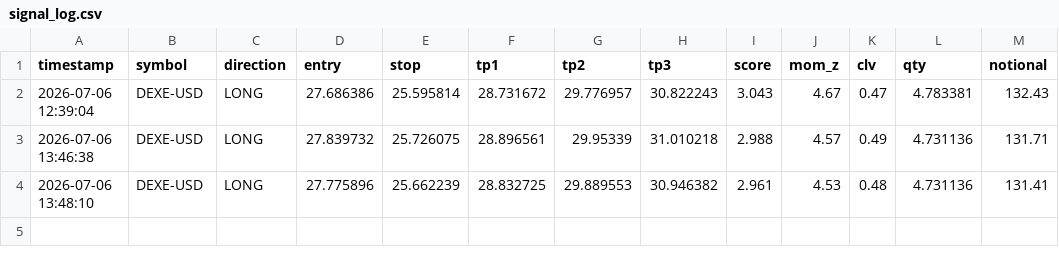
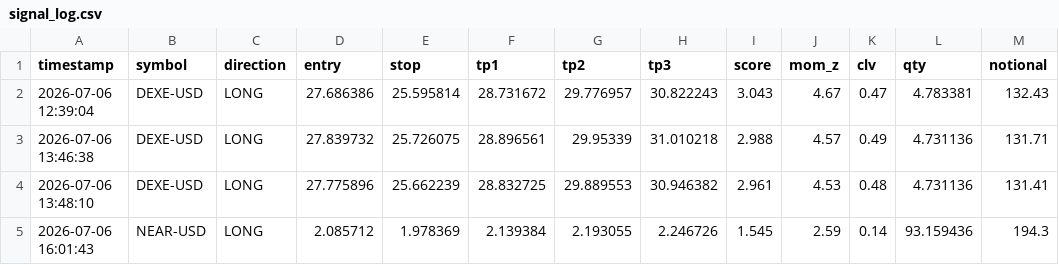
Before and after one commit to mrakbar8175-blip/Crypto-signal-bot, a CSV file: signal_log.csv, drawn as a sheet; the diff names each change by its address in the sheet, - before the commit and + after, or states it on an @@ line.

Commit message:
📊 Data update 16:01

```diff
--- a/signal_log.csv
+++ b/signal_log.csv
+row 5: 2026-07-06 16:01:43 | NEAR-USD | LONG | 2.085712 | 1.978369 | 2.139384 | 2.193055 | 2.246726 | 1.545 | 2.59 | 0.14 | 93.159436 | 194.3
```
